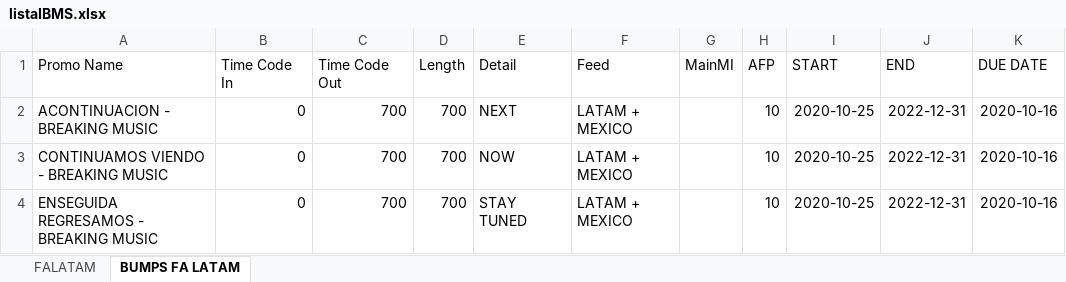
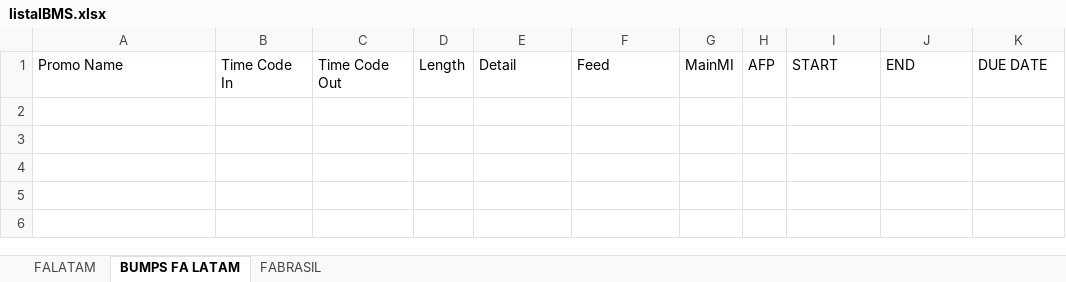
Before and after one commit to elnaquete/IMBS-Promo-Spreadsheet-Maker, an Excel workbook: listaIBMS.xlsx, sheet BUMPS FA LATAM, drawn as a sheet; values as stored, in another font and other column widths than the file's, no borders; the diff names each change by its address in the sheet, - before the commit and + after, or states it on an @@ line.

Commit message:
Bumps FA Brasil y Latam OK. Falta organizar columnas.

```diff
--- a/listaIBMS.xlsx (sheet BUMPS FA LATAM)
+++ b/listaIBMS.xlsx (sheet BUMPS FA LATAM)
+sheet tab: FABRASIL
-row 2: ACONTINUACION - BREAKING MUSIC | 0 | 700 | 700 | NEXT | LATAM + MEXICO |  | 10 | 2020-10-25 | 2022-12-31 | 2020-10-16
-row 3: CONTINUAMOS VIENDO - BREAKING MUSIC | 0 | 700 | 700 | NOW | LATAM + MEXICO |  | 10 | 2020-10-25 | 2022-12-31 | 2020-10-16
-row 4: ENSEGUIDA REGRESAMOS - BREAKING MUSIC | 0 | 700 | 700 | STAY TUNED | LATAM + MEXICO |  | 10 | 2020-10-25 | 2022-12-31 | 2020-10-16
```
Also changed, not shown: sheet FALATAM, 3 other files.
